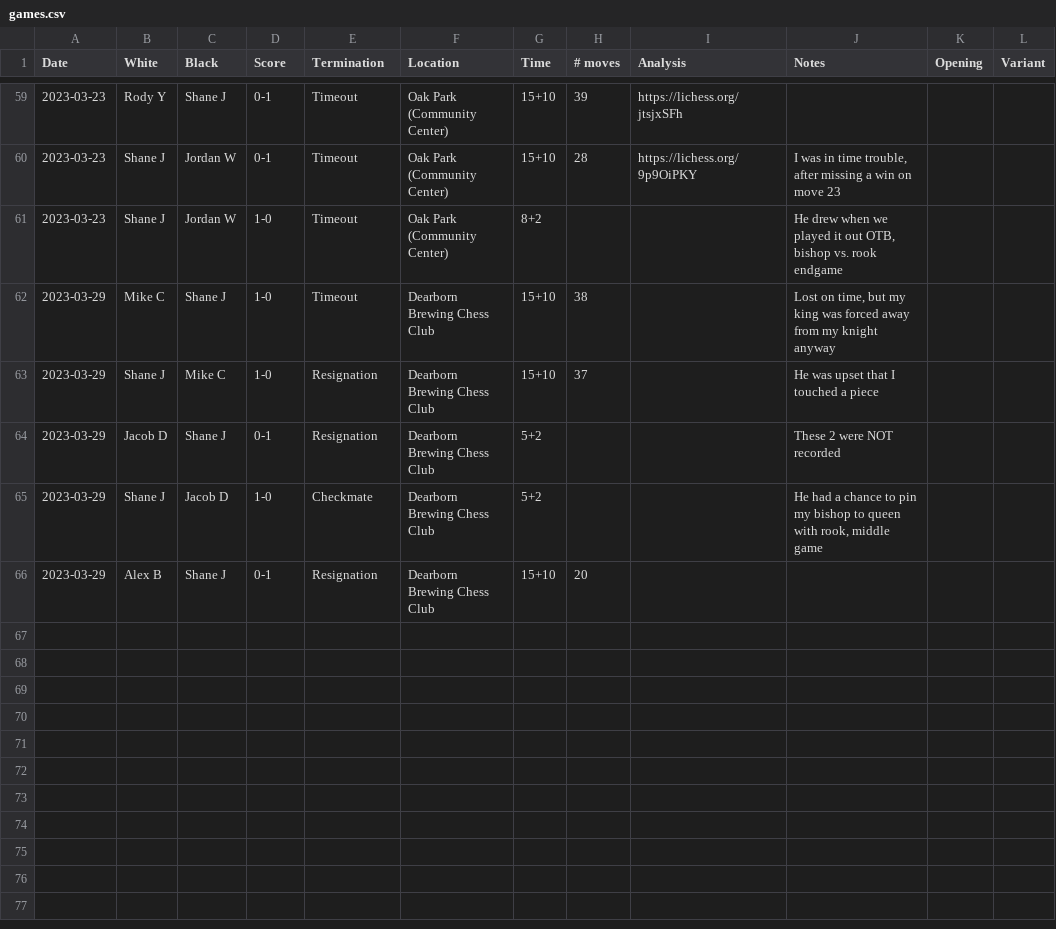
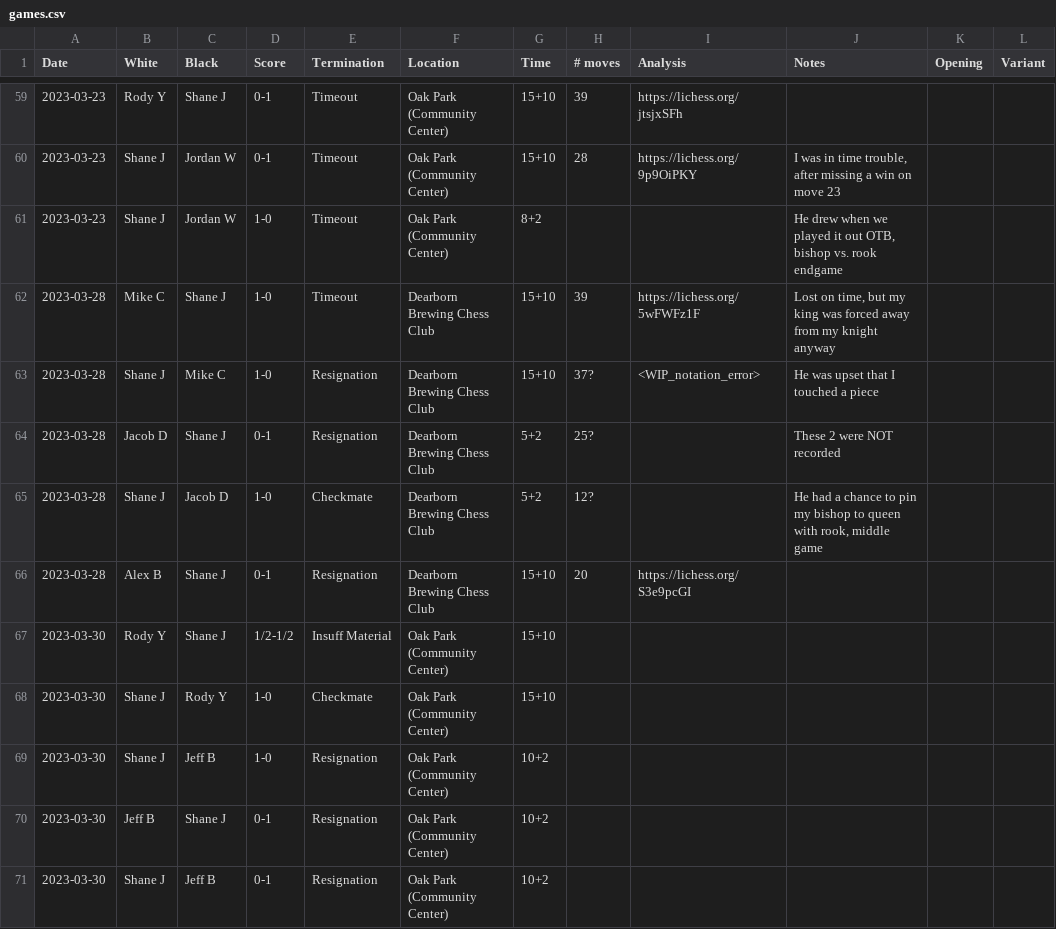
Before and after one commit to nutratech/chess_ratings, a CSV file: chessdet/data/games.csv, drawn as a sheet; only a part is shown, gaps mark what is left out.

Commit message:
adjust dates, add games

```diff
--- a/chessdet/data/games.csv
+++ b/chessdet/data/games.csv
@@ -61,6 +61,11 @@ Date,White,Black,Score,Termination,Location,Time,# moves,Analysis,Notes,Opening,
 2023-03-23,Shane J,Jordan W,1-0,Timeout,Oak Park (Community Center),8+2,,,"He drew when we played it out OTB, bishop vs. rook endgame",,
-2023-03-29,Mike C,Shane J,1-0,Timeout,Dearborn Brewing Chess Club,15+10,38,,"Lost on time, but my king was forced away from my knight anyway",,
-2023-03-29,Shane J,Mike C,1-0,Resignation,Dearborn Brewing Chess Club,15+10,37,,He was upset that I touched a piece,,
-2023-03-29,Jacob D,Shane J,0-1,Resignation,Dearborn Brewing Chess Club,5+2,,,These 2 were NOT recorded,,
-2023-03-29,Shane J,Jacob D,1-0,Checkmate,Dearborn Brewing Chess Club,5+2,,,"He had a chance to pin my bishop to queen with rook, middle game",,
-2023-03-29,Alex B,Shane J,0-1,Resignation,Dearborn Brewing Chess Club,15+10,20,,,,
+2023-03-28,Mike C,Shane J,1-0,Timeout,Dearborn Brewing Chess Club,15+10,39,https://lichess.org/5wFWFz1F,"Lost on time, but my king was forced away from my knight anyway",,
+2023-03-28,Shane J,Mike C,1-0,Resignation,Dearborn Brewing Chess Club,15+10,37?,<WIP_notation_error>,He was upset that I touched a piece,,
+2023-03-28,Jacob D,Shane J,0-1,Resignation,Dearborn Brewing Chess Club,5+2,25?,,These 2 were NOT recorded,,
+2023-03-28,Shane J,Jacob D,1-0,Checkmate,Dearborn Brewing Chess Club,5+2,12?,,"He had a chance to pin my bishop to queen with rook, middle game",,
+2023-03-28,Alex B,Shane J,0-1,Resignation,Dearborn Brewing Chess Club,15+10,20,https://lichess.org/S3e9pcGI,,,
+2023-03-30,Rody Y,Shane J,1/2-1/2,Insuff Material,Oak Park (Community Center),15+10,,,,,
+2023-03-30,Shane J,Rody Y,1-0,Checkmate,Oak Park (Community Center),15+10,,,,,
+2023-03-30,Shane J,Jeff B,1-0,Resignation,Oak Park (Community Center),10+2,,,,,
+2023-03-30,Jeff B,Shane J,0-1,Resignation,Oak Park (Community Center),10+2,,,,,
+2023-03-30,Shane J,Jeff B,0-1,Resignation,Oak Park (Community Center),10+2,,,,,
```
